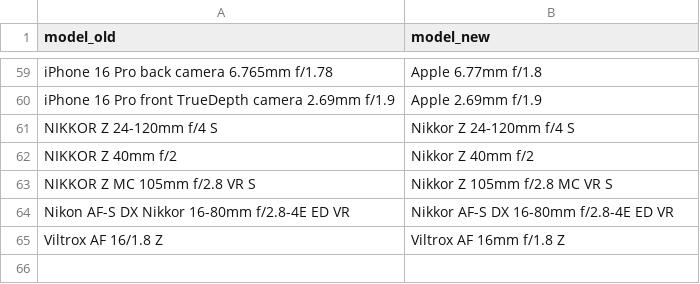
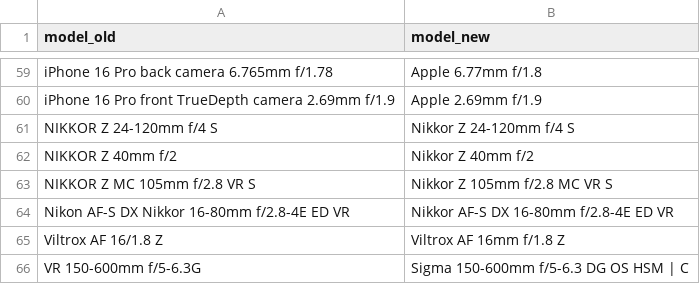
Before and after one commit to insilentio/exiftool, a CSV file: inst/extdata/lensMapping.csv, drawn as a sheet; only a part is shown, gaps mark what is left out; the diff names each change by its address in the sheet, - before the commit and + after, or states it on an @@ line.

Commit message:
added Sigma lens

```diff
--- a/inst/extdata/lensMapping.csv
+++ b/inst/extdata/lensMapping.csv
+row 66: VR 150-600mm f/5-6.3G | Sigma 150-600mm f/5-6.3 DG OS HSM | C
```
Also changed, not shown: 4 other files.
